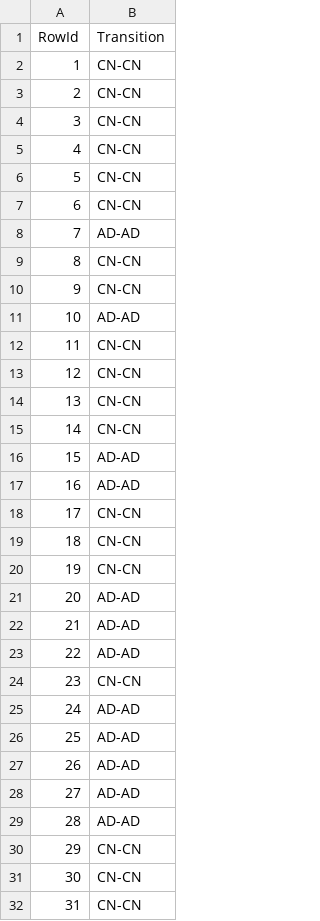
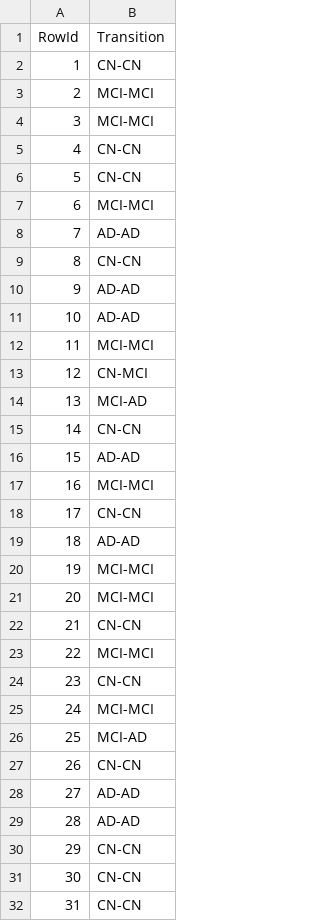
Before and after one commit to bohrges/DAA, a CSV file: test_predictions_logreg.csv, drawn as a sheet; only a part is shown; the diff covers the shown part only.

```diff
--- a/test_predictions_logreg.csv
+++ b/test_predictions_logreg.csv
@@ -2,27 +2,27 @@ RowId,Transition
 1,CN-CN
-2,CN-CN
-3,CN-CN
+2,MCI-MCI
+3,MCI-MCI
 4,CN-CN
 5,CN-CN
-6,CN-CN
+6,MCI-MCI
 7,AD-AD
 8,CN-CN
-9,CN-CN
+9,AD-AD
 10,AD-AD
-11,CN-CN
-12,CN-CN
-13,CN-CN
+11,MCI-MCI
+12,CN-MCI
+13,MCI-AD
 14,CN-CN
 15,AD-AD
-16,AD-AD
+16,MCI-MCI
 17,CN-CN
-18,CN-CN
-19,CN-CN
-20,AD-AD
-21,AD-AD
-22,AD-AD
+18,AD-AD
+19,MCI-MCI
+20,MCI-MCI
+21,CN-CN
+22,MCI-MCI
 23,CN-CN
-24,AD-AD
-25,AD-AD
-26,AD-AD
+24,MCI-MCI
+25,MCI-AD
+26,CN-CN
 27,AD-AD
```
Also changed, not shown: 33 edited cells elsewhere in this file, test_predictions_RandomForestClassifier.csv, test_predictions_lightgbm.csv, 8 other files.
